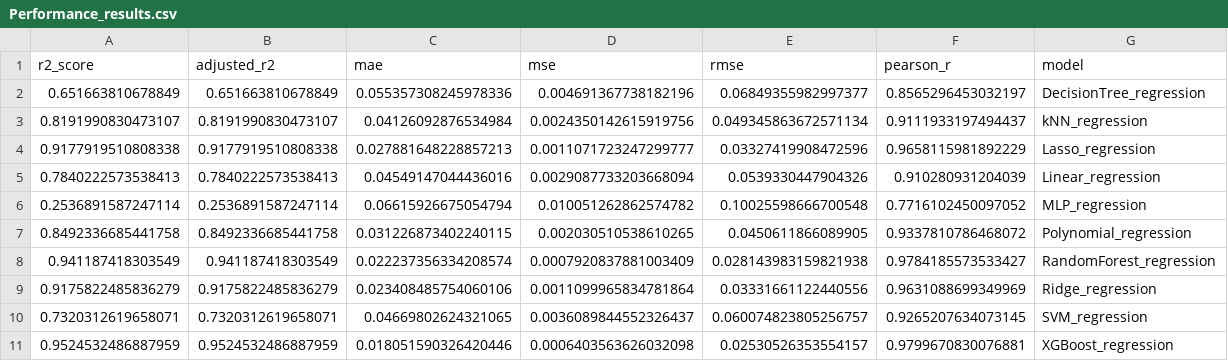
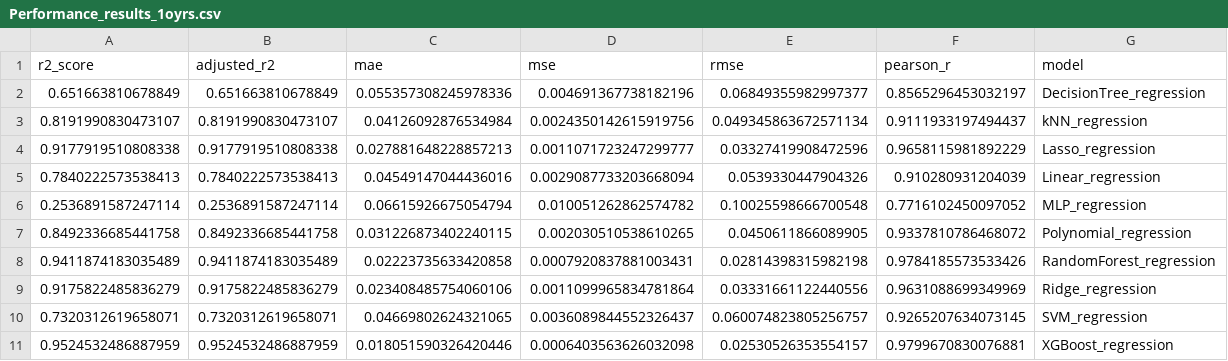
Before and after one commit to angelinedorvil/US-States-Happiness-Ranking, a CSV file: results/models/Performance_results_1oyrs.csv (was results/models/Performance_results.csv), drawn as a sheet.

```diff
--- a/results/models/Performance_results.csv
+++ b/results/models/Performance_results_1oyrs.csv
@@ -7,3 +7,3 @@ r2_score,adjusted_r2,mae,mse,rmse,pearson_r,model
 0.8492336685441758,0.8492336685441758,0.031226873402240115,0.002030510538610265,0.0450611866089905,0.9337810786468072,Polynomial_regression
-0.941187418303549,0.941187418303549,0.022237356334208574,0.0007920837881003409,0.028143983159821938,0.9784185573533427,RandomForest_regression
+0.9411874183035489,0.9411874183035489,0.02223735633420858,0.0007920837881003431,0.02814398315982198,0.9784185573533426,RandomForest_regression
 0.9175822485836279,0.9175822485836279,0.023408485754060106,0.0011099965834781864,0.03331661122440556,0.9631088699349969,Ridge_regression
```
Also changed, not shown: results/models/RandomForest_regression_predictions.csv, results/plots/XGBoost_regression_shap_summary.csv, 41 other files.
